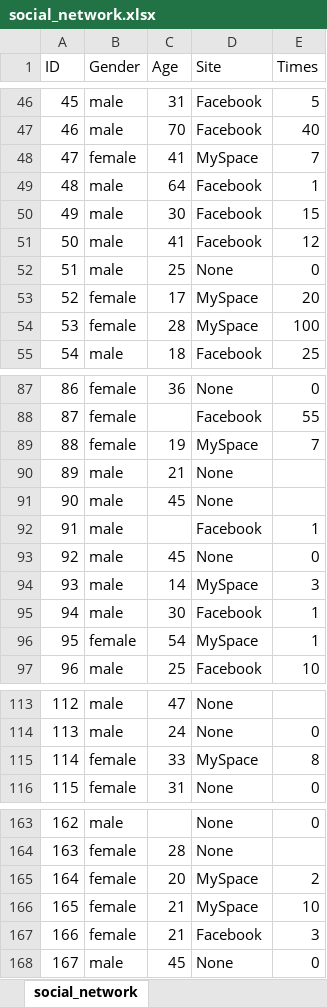
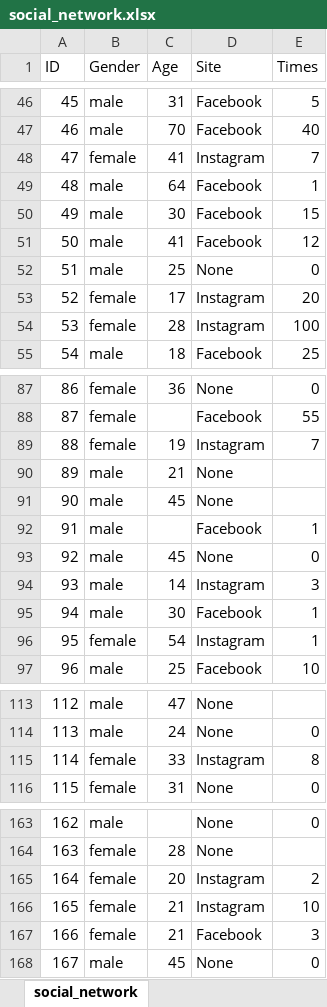
Before and after one commit to torkian/R101, an Excel workbook: social_network.xlsx, sheet social_network, drawn as a sheet; only a part is shown, gaps mark what is left out; values as stored, in another font and other column widths than the file's, no cell formats; the diff covers the shown part only; the diff names each change by its address in the sheet, - before the commit and + after, or states it on an @@ line.

```diff
--- a/social_network.xlsx (sheet social_network)
+++ b/social_network.xlsx (sheet social_network)
-D48 (Site): MySpace
+D48 (Site): Instagram
-D53:D54 (Site): MySpace
+D53:D54 (Site): Instagram
-D89 (Site): MySpace
+D89 (Site): Instagram
-D94 (Site): MySpace
+D94 (Site): Instagram
-D96 (Site): MySpace
+D96 (Site): Instagram
-D115 (Site): MySpace
+D115 (Site): Instagram
-D165:D166 (Site): MySpace
+D165:D166 (Site): Instagram
```
Also changed, not shown: 13 edited cells elsewhere in this sheet, cell formats, 1 other file.
